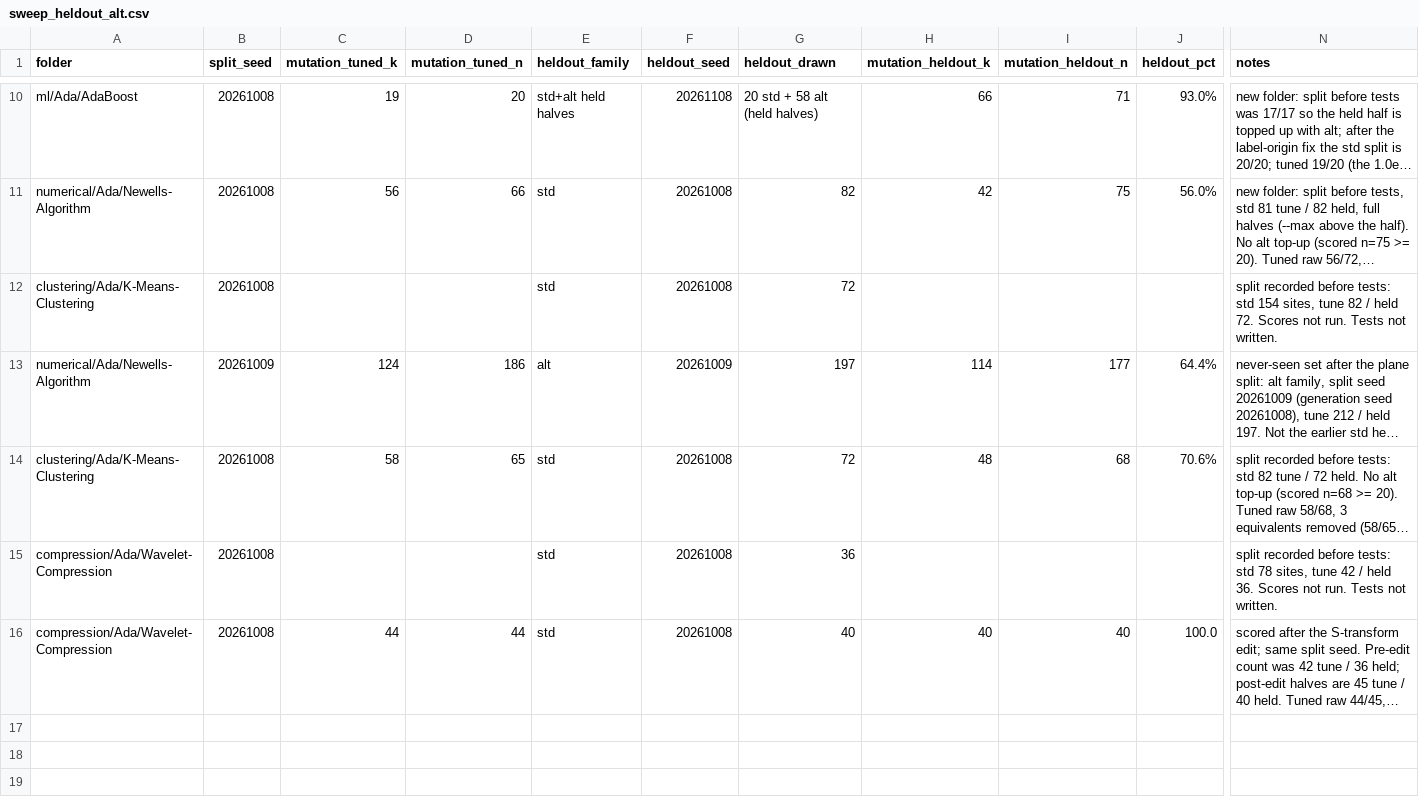
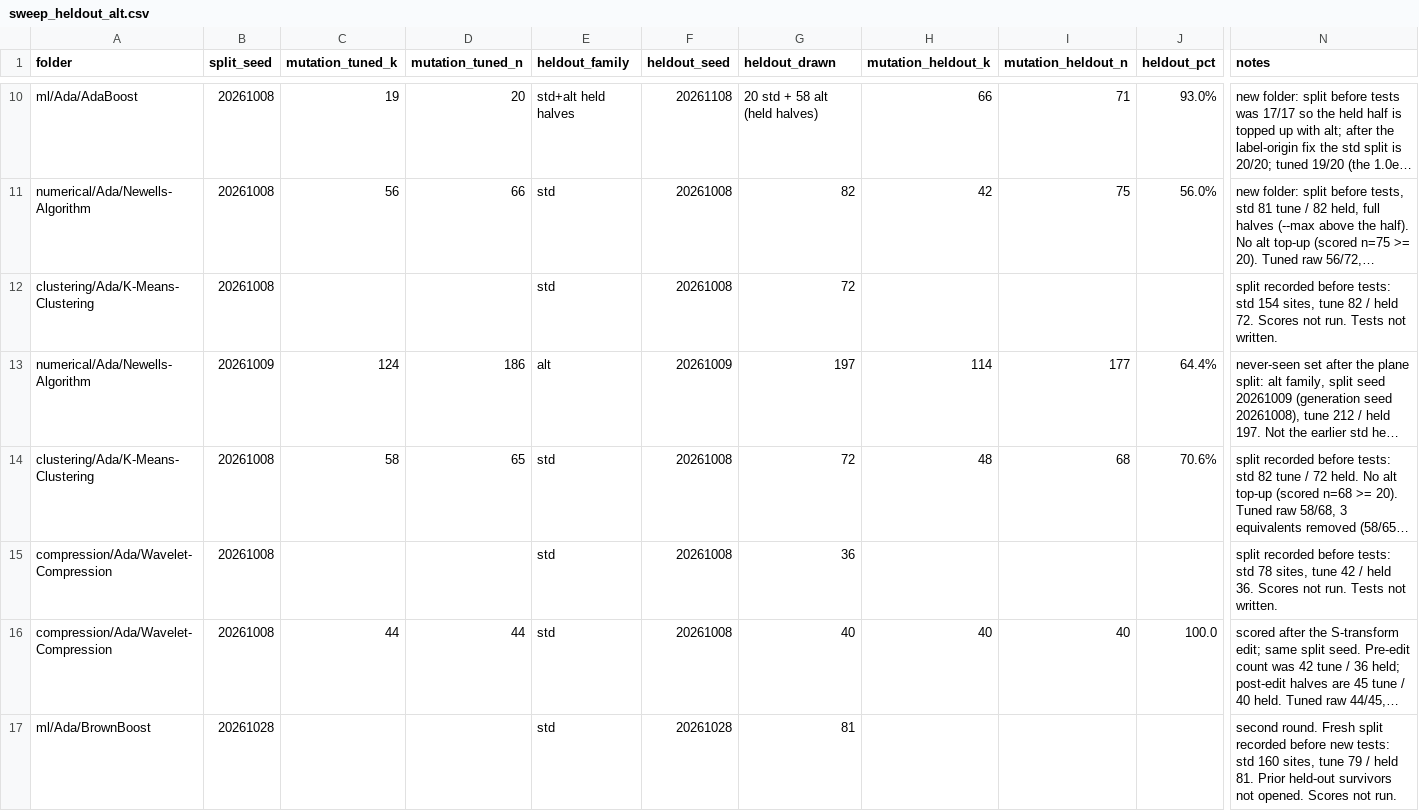
Before and after one commit to RobertBoettcherSF/Ada-Algorithms, a CSV file: tools/vv/sweep_heldout_alt.csv, drawn as a sheet; only a part is shown, gaps mark what is left out; long unchanged cells end in …; rows hold the shown columns only; the diff names each change by its address in the sheet, - before the commit and + after, or states it on an @@ line.

Commit message:
BrownBoost: record a fresh second-round split before new tests
Seed 20261028, std 79 tune / 81 held. The earlier held-out survivors
stay unread.

```diff
--- a/tools/vv/sweep_heldout_alt.csv
+++ b/tools/vv/sweep_heldout_alt.csv
+row 17: ml/Ada/BrownBoost | 20261028 |  |  | std | 20261028 | 81 |  |  |  | second round. Fresh split recorded before new tests: std 160 sites, tune 79 / held 81. Prior held-out survivors not opened. Scores not run.
```
